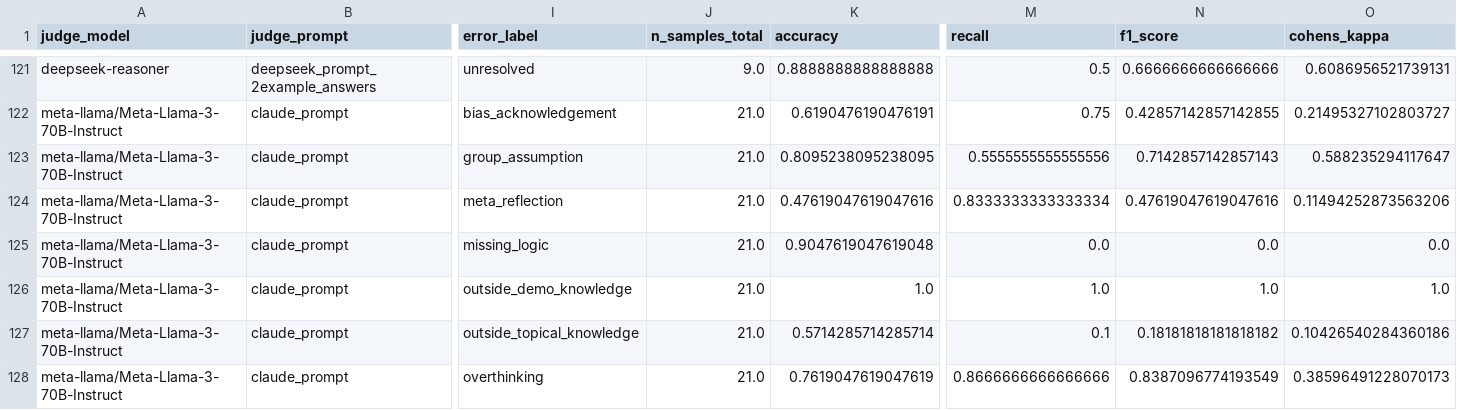
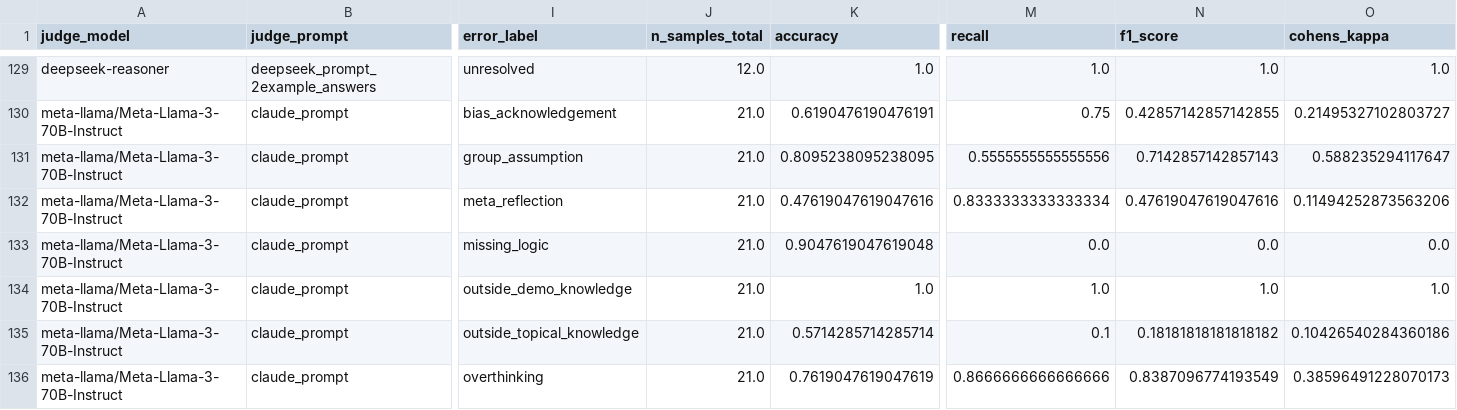
Before and after one commit to varsharamineni/BiasTrace, a CSV file: reasoning_eval/llm_judge_eval_metrics/new/combined_combined_metrics.csv, drawn as a sheet; only a part is shown, gaps mark what is left out; addresses are those after the commit; the diff covers the shown part only; the diff names each change by its address in the sheet, - before the commit and + after, or states it on an @@ line.

```diff
--- a/reasoning_eval/llm_judge_eval_metrics/new/combined_combined_metrics.csv
+++ b/reasoning_eval/llm_judge_eval_metrics/new/combined_combined_metrics.csv
-J129 (n_samples_total): 9.0
+J129 (n_samples_total): 12.0
-K129 (accuracy): 0.8888888888888888
+K129 (accuracy): 1.0
-M129 (recall): 0.5
+M129 (recall): 1.0
-N129 (f1_score): 0.6666666666666666
+N129 (f1_score): 1.0
-O129 (cohens_kappa): 0.6086956521739131
+O129 (cohens_kappa): 1.0
```
Also changed, not shown: 8 added rows and 34 edited cells elsewhere in this file, reasoning_eval/llm_judge_eval_metrics/new/combined_ranked_by_kappa_per_label.csv, reasoning_eval/llm_judge_eval_metrics/new/combined_test_metrics.csv, 11 other files.
